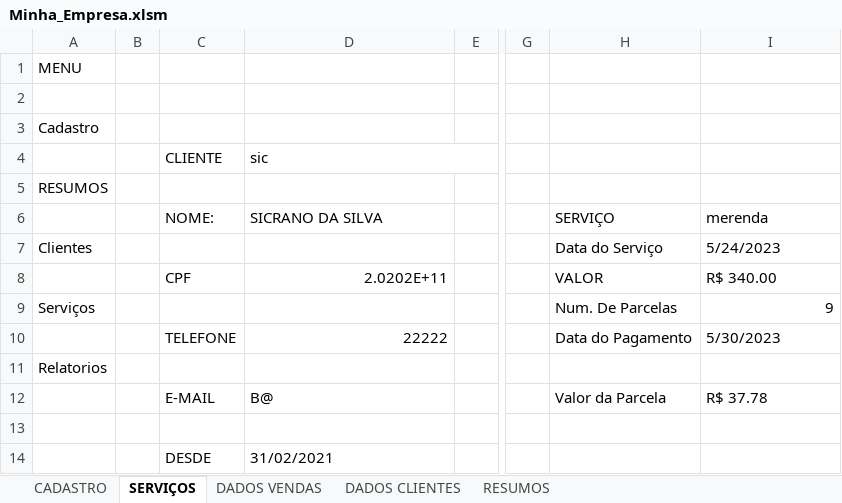
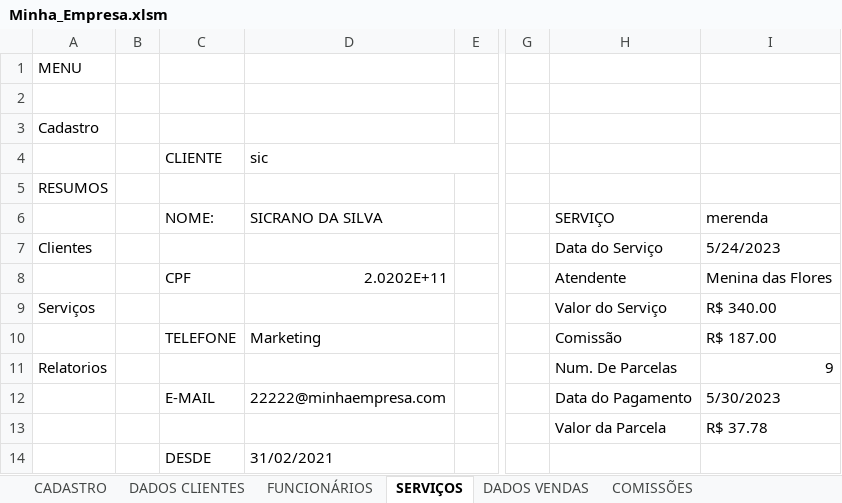
Before and after one commit to Guerreiro015/ALURA, an Excel workbook: Minha_Empresa.xlsm, sheet SERVIÇOS, drawn as a sheet; only a part is shown, gaps mark what is left out; values as stored, in another font and other column widths than the file's, no cell formats; charts and pictures not drawn; rows hold the shown columns only; the diff names each change by its address in the sheet, - before the commit and + after, or states it on an @@ line.

Commit message:
Update Minha_Empresa.xlsm

```diff
--- a/Minha_Empresa.xlsm (sheet SERVIÇOS)
+++ b/Minha_Empresa.xlsm (sheet SERVIÇOS)
+sheet tab: FUNCIONÁRIOS
+sheet tab: COMISSÕES
@@ sheet tab order changed: CADASTRO | DADOS CLIENTES | FUNCIONÁRIOS | SERVIÇOS | DADOS VENDAS | COMISSÕES @@
-H8 (SERVIÇO): VALOR
+H8 (SERVIÇO): Atendente
-I8 (merenda): R$ 340.00
+I8 (merenda): Menina das Flores
-H9 (SERVIÇO): Num. De Parcelas
+H9 (SERVIÇO): Valor do Serviço
-I9 (merenda): 9
+I9 (merenda): R$ 340.00
-D10 (SICRANO DA SILVA): 22222
+D10 (SICRANO DA SILVA): Marketing
-H10 (SERVIÇO): Data do Pagamento
+H10 (SERVIÇO): Comissão
-I10 (merenda): 5/30/2023
+I10 (merenda): R$ 187.00
-H11 (SERVIÇO): (empty)
+H11 (SERVIÇO): Num. De Parcelas
-I11 (merenda): (empty)
+I11 (merenda): 9
-D12 (SICRANO DA SILVA): B@
+D12 (SICRANO DA SILVA): 22222@minhaempresa.com
-H12 (SERVIÇO): Valor da Parcela
+H12 (SERVIÇO): Data do Pagamento
-I12 (merenda): R$ 37.78
+I12 (merenda): 5/30/2023
-row 13: (empty)
+row 13:  |  |  |  |  |  | Valor da Parcela | R$ 37.78
```
Also changed, not shown: sheet DADOS CLIENTES, sheet RESUMO SERVICOS, sheet CADASTRO, other sheet tabs, cell formats, formulas that keep their value, charts or pictures.
